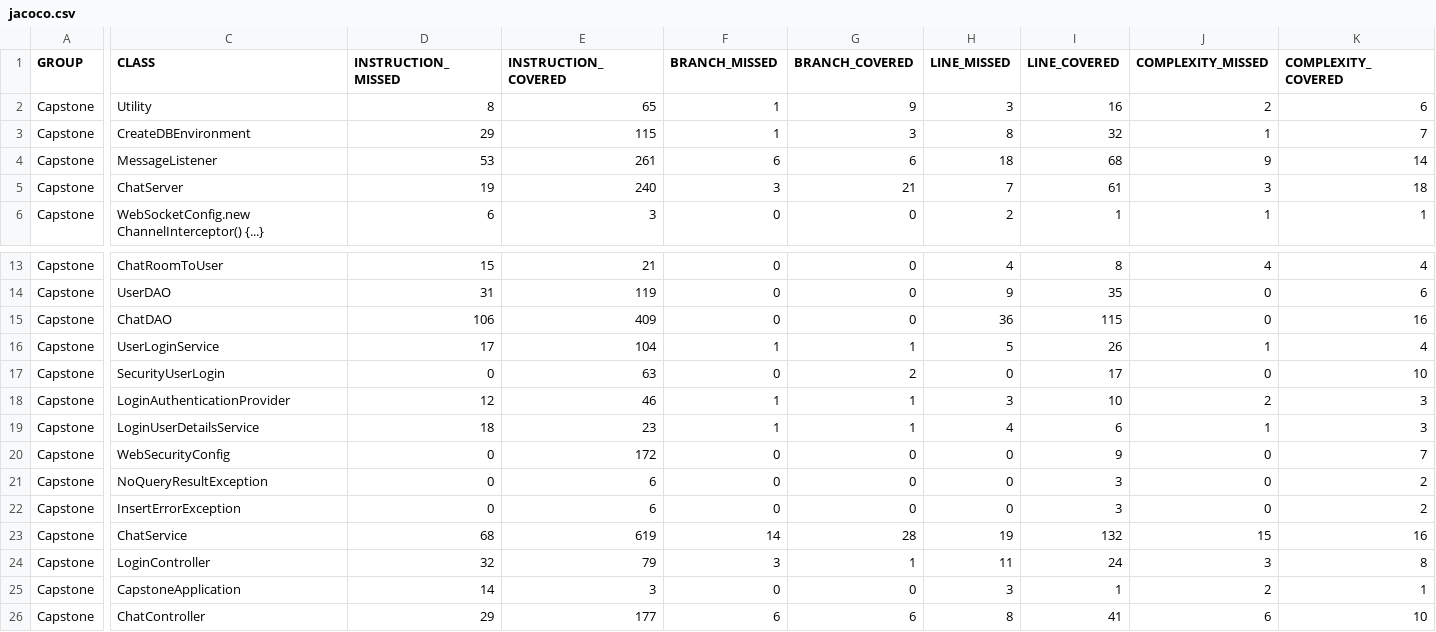
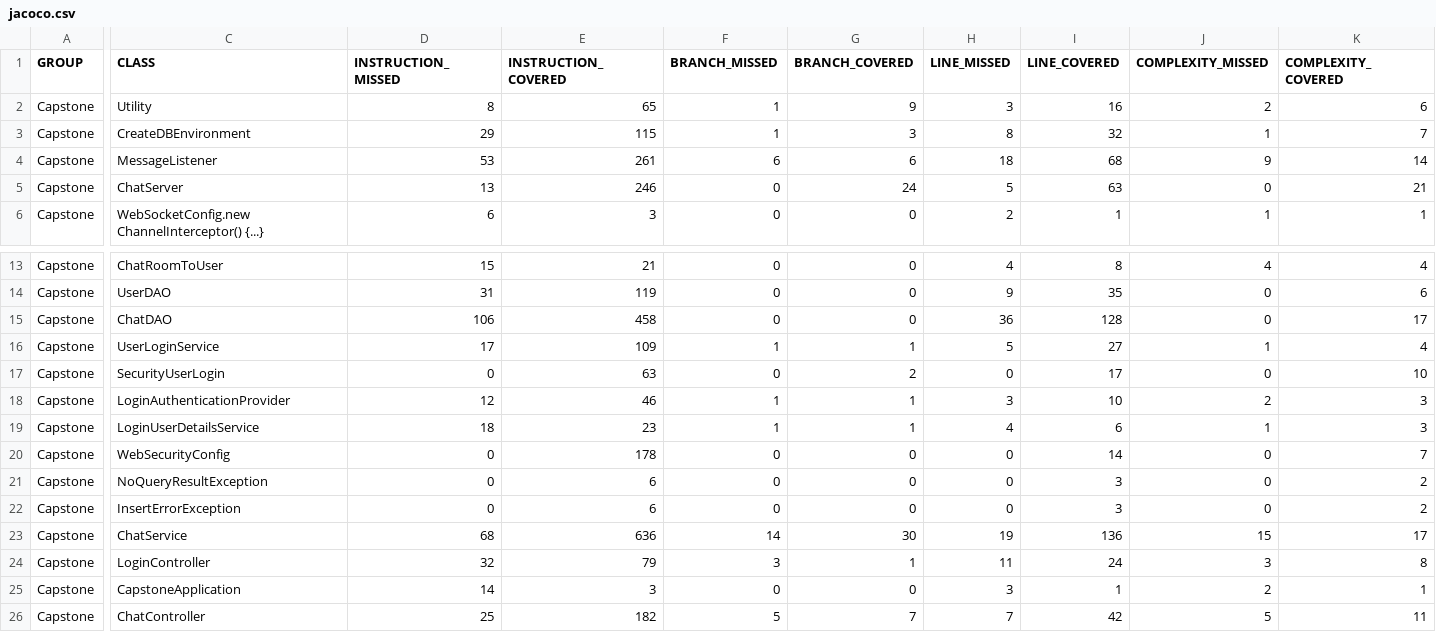
Before and after one commit to penn-brandon/Capstone, a CSV file: jacoco-report/jacoco.csv, drawn as a sheet; only a part is shown, gaps mark what is left out; the diff covers the shown part only; the diff names each change by its address in the sheet, - before the commit and + after, or states it on an @@ line.

Commit message:
upload new test report

```diff
--- a/jacoco-report/jacoco.csv
+++ b/jacoco-report/jacoco.csv
-D5 (INSTRUCTION_MISSED): 19
+D5 (INSTRUCTION_MISSED): 13
-E5 (INSTRUCTION_COVERED): 240
+E5 (INSTRUCTION_COVERED): 246
-F5 (BRANCH_MISSED): 3
+F5 (BRANCH_MISSED): 0
-G5 (BRANCH_COVERED): 21
+G5 (BRANCH_COVERED): 24
-H5 (LINE_MISSED): 7
+H5 (LINE_MISSED): 5
-I5 (LINE_COVERED): 61
+I5 (LINE_COVERED): 63
-J5 (COMPLEXITY_MISSED): 3
+J5 (COMPLEXITY_MISSED): 0
-K5 (COMPLEXITY_COVERED): 18
+K5 (COMPLEXITY_COVERED): 21
-E15 (INSTRUCTION_COVERED): 409
+E15 (INSTRUCTION_COVERED): 458
-I15 (LINE_COVERED): 115
+I15 (LINE_COVERED): 128
-K15 (COMPLEXITY_COVERED): 16
+K15 (COMPLEXITY_COVERED): 17
-E16 (INSTRUCTION_COVERED): 104
+E16 (INSTRUCTION_COVERED): 109
-I16 (LINE_COVERED): 26
+I16 (LINE_COVERED): 27
-E20 (INSTRUCTION_COVERED): 172
+E20 (INSTRUCTION_COVERED): 178
-I20 (LINE_COVERED): 9
+I20 (LINE_COVERED): 14
-E23 (INSTRUCTION_COVERED): 619
+E23 (INSTRUCTION_COVERED): 636
-G23 (BRANCH_COVERED): 28
+G23 (BRANCH_COVERED): 30
-I23 (LINE_COVERED): 132
+I23 (LINE_COVERED): 136
-K23 (COMPLEXITY_COVERED): 16
+K23 (COMPLEXITY_COVERED): 17
-D26 (INSTRUCTION_MISSED): 29
+D26 (INSTRUCTION_MISSED): 25
-E26 (INSTRUCTION_COVERED): 177
+E26 (INSTRUCTION_COVERED): 182
-F26 (BRANCH_MISSED): 6
+F26 (BRANCH_MISSED): 5
-G26 (BRANCH_COVERED): 6
+G26 (BRANCH_COVERED): 7
-H26 (LINE_MISSED): 8
+H26 (LINE_MISSED): 7
-I26 (LINE_COVERED): 41
+I26 (LINE_COVERED): 42
-J26 (COMPLEXITY_MISSED): 6
+J26 (COMPLEXITY_MISSED): 5
-K26 (COMPLEXITY_COVERED): 10
+K26 (COMPLEXITY_COVERED): 11
```
Also changed, not shown: 1 edited cell elsewhere in this file, 27 other files.
